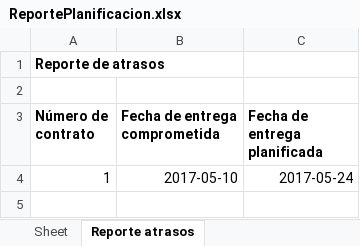
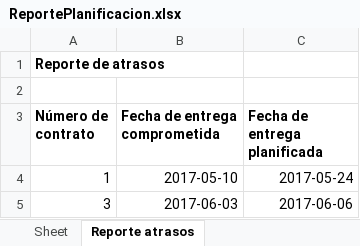
Before and after one commit to MCRogersI/Panorama, an Excel workbook: ReportePlanificacion.xlsx, sheet Reporte atrasos, drawn as a sheet; values as stored, in another font and other column widths than the file's, no borders; the diff names each change by its address in the sheet, - before the commit and + after, or states it on an @@ line.

Commit message:
reportes post-planificacion revisados, todo anda bien, archivos costs.py creado

```diff
--- a/ReportePlanificacion.xlsx (sheet Reporte atrasos)
+++ b/ReportePlanificacion.xlsx (sheet Reporte atrasos)
+row 5: 3 | 2017-06-03 | 2017-06-06
```
Also changed, not shown: sheet Reporte planificación, 5 other files.
